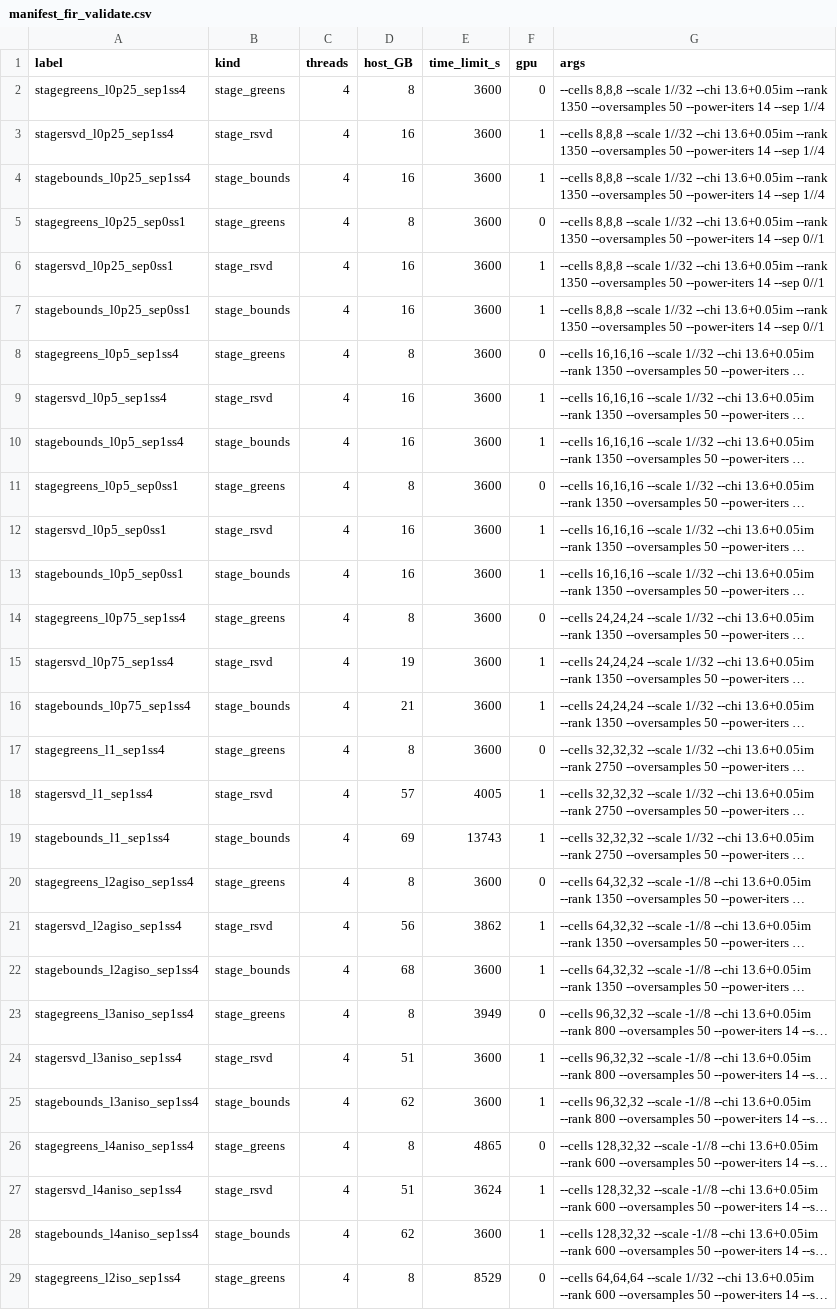
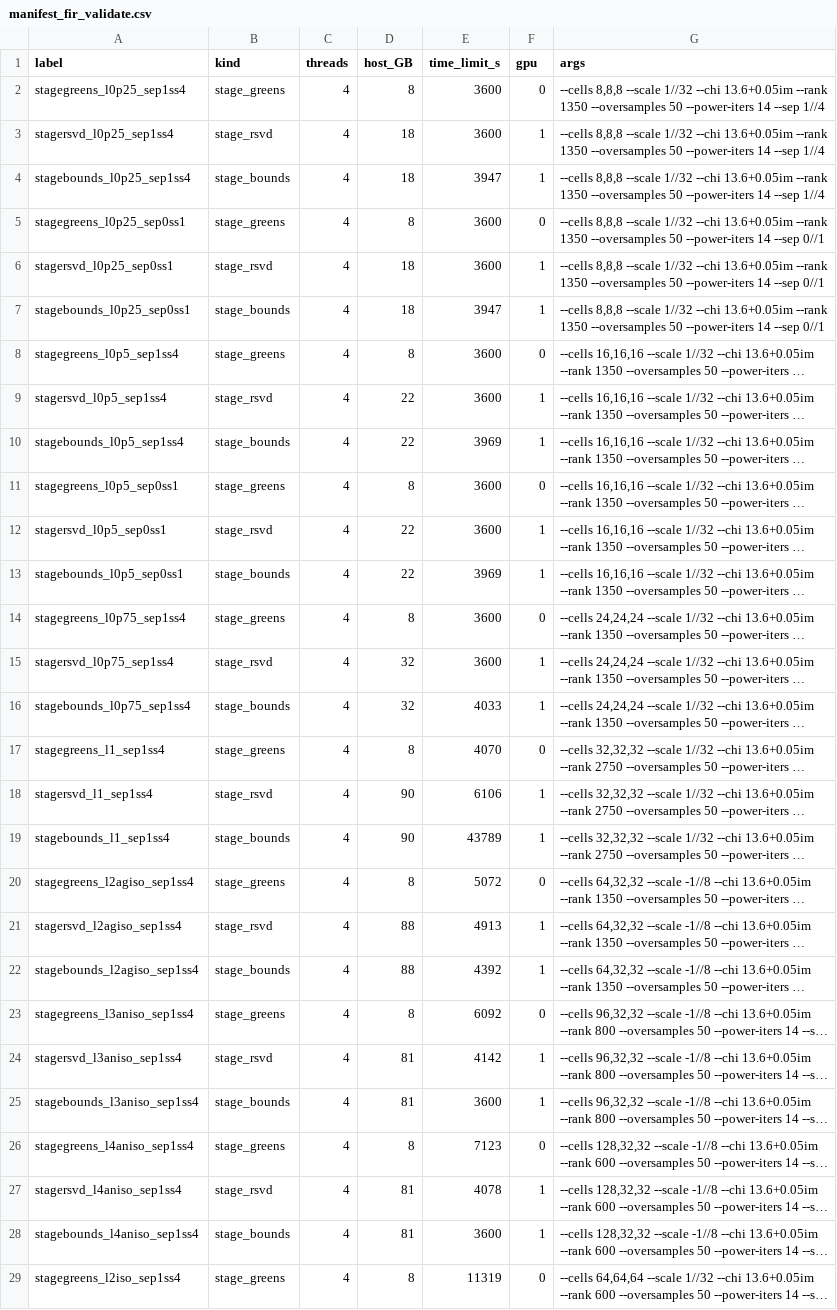
Before and after one commit to PaulVirally/Photonic-System-Channels, a CSV file: bench/manifest_fir_validate.csv, drawn as a sheet; only a part is shown; long unchanged cells end in …; the diff covers the shown part only; the diff names each change by its address in the sheet, - before the commit and + after, or states it on an @@ line.

```diff
--- a/bench/manifest_fir_validate.csv
+++ b/bench/manifest_fir_validate.csv
-D3:D4 (host_GB): 16
+D3:D4 (host_GB): 18
-E4 (time_limit_s): 3600
+E4 (time_limit_s): 3947
-D6:D7 (host_GB): 16
+D6:D7 (host_GB): 18
-E7 (time_limit_s): 3600
+E7 (time_limit_s): 3947
-D9:D10 (host_GB): 16
+D9:D10 (host_GB): 22
-E10 (time_limit_s): 3600
+E10 (time_limit_s): 3969
-D12:D13 (host_GB): 16
+D12:D13 (host_GB): 22
-E13 (time_limit_s): 3600
+E13 (time_limit_s): 3969
-D15 (host_GB): 19
+D15 (host_GB): 32
-D16 (host_GB): 21
+D16 (host_GB): 32
-E16 (time_limit_s): 3600
+E16 (time_limit_s): 4033
-E17 (time_limit_s): 3600
+E17 (time_limit_s): 4070
-D18 (host_GB): 57
+D18 (host_GB): 90
-E18 (time_limit_s): 4005
+E18 (time_limit_s): 6106
-D19 (host_GB): 69
+D19 (host_GB): 90
-E19 (time_limit_s): 13743
+E19 (time_limit_s): 43789
-E20 (time_limit_s): 3600
+E20 (time_limit_s): 5072
-D21 (host_GB): 56
+D21 (host_GB): 88
-E21 (time_limit_s): 3862
+E21 (time_limit_s): 4913
-D22 (host_GB): 68
+D22 (host_GB): 88
-E22 (time_limit_s): 3600
+E22 (time_limit_s): 4392
-E23 (time_limit_s): 3949
+E23 (time_limit_s): 6092
-D24 (host_GB): 51
+D24 (host_GB): 81
-E24 (time_limit_s): 3600
+E24 (time_limit_s): 4142
-D25 (host_GB): 62
+D25 (host_GB): 81
-E26 (time_limit_s): 4865
+E26 (time_limit_s): 7123
-D27 (host_GB): 51
+D27 (host_GB): 81
-E27 (time_limit_s): 3624
+E27 (time_limit_s): 4078
-D28 (host_GB): 62
+D28 (host_GB): 81
-E29 (time_limit_s): 8529
+E29 (time_limit_s): 11319
```
Also changed, not shown: 3 edited cells elsewhere in this file, bench/data/calibration_fir.csv, bench/data/calibration_narval.csv, 24 other files.
